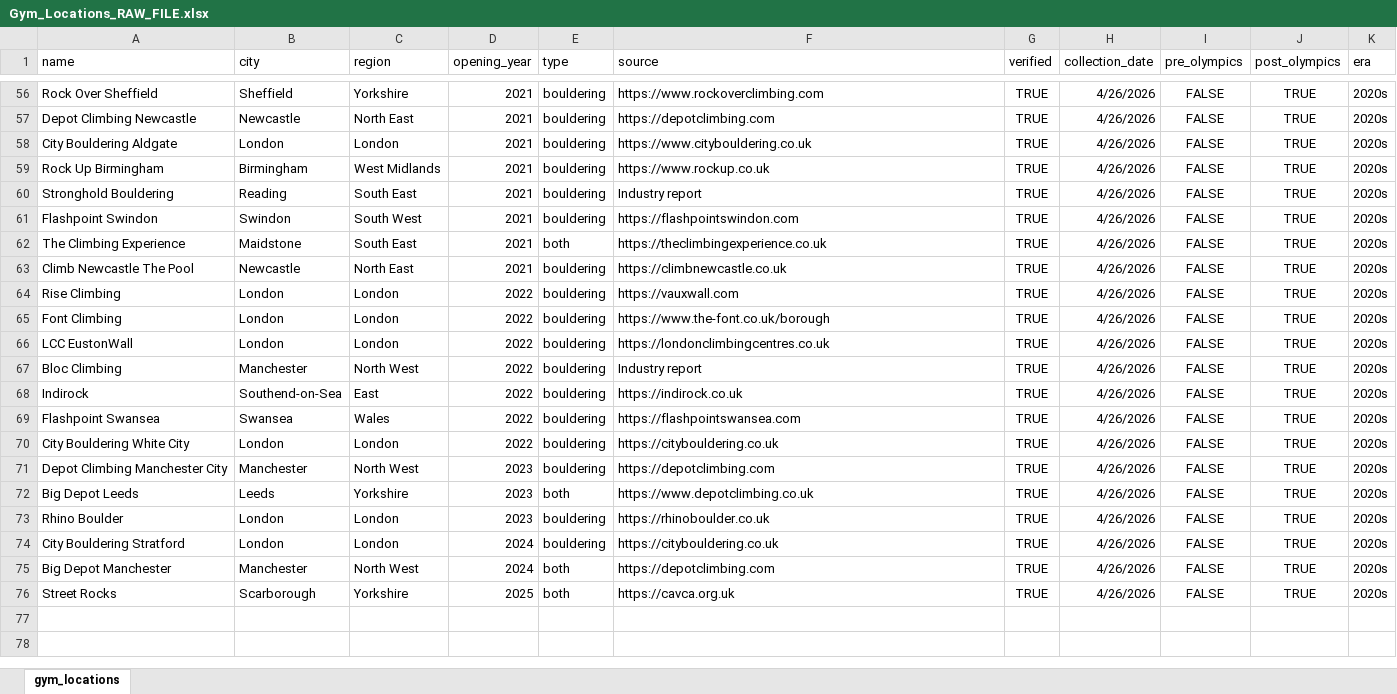
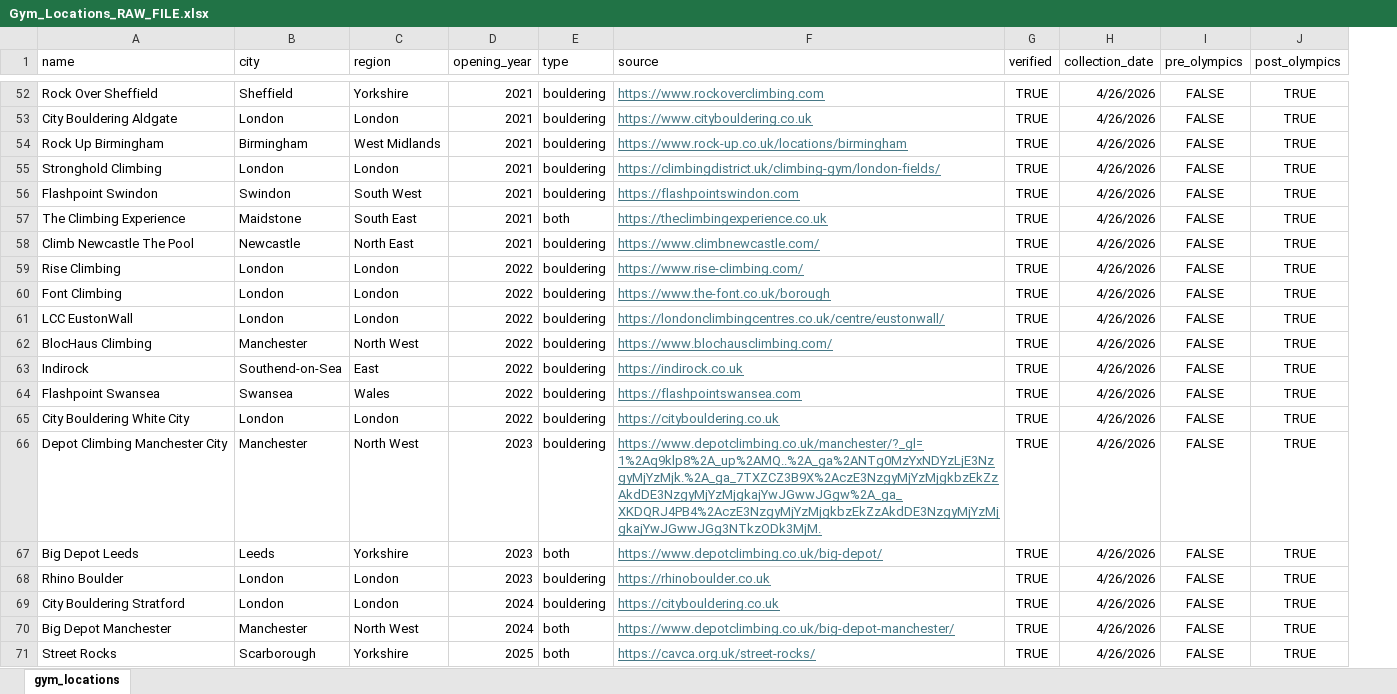
Before and after one commit to sflion1728/Empirical_Project_BEE2041, an Excel workbook: Sources_and_Python_Code/Data/Gym_Locations_RAW_FILE.xlsx, sheet gym_locations, drawn as a sheet; only a part is shown, gaps mark what is left out; values as stored, in another font and other column widths than the file's, no borders; removed rows and columns are numbered as before the commit, all else as after; the diff covers the shown part only; the diff names each change by its address in the sheet, - before the commit and + after, or states it on an @@ line.

```diff
--- a/Sources_and_Python_Code/Data/Gym_Locations_RAW_FILE.xlsx (sheet gym_locations)
+++ b/Sources_and_Python_Code/Data/Gym_Locations_RAW_FILE.xlsx (sheet gym_locations)
-column K (era), row 56: 2020s; rows 58-76: all 2020s
@@ F52 underline: off → on, text colour: black → #467886 @@
-row 57: Depot Climbing Newcastle | Newcastle | North East | 2021 | bouldering | https://depotclimbing.com | TRUE | 4/26/2026 | FALSE | TRUE | 2020s
@@ F53:F71 underline: off → on, text colour: black → #467886 @@
-F54 (source): https://www.rockup.co.uk
+F54 (source): https://www.rock-up.co.uk/locations/birmingham
-A55 (name): Stronghold Bouldering
+A55 (name): Stronghold Climbing
-B55 (city): Reading
+B55 (city): London
-C55 (region): South East
+C55 (region): London
-F55 (source): Industry report
+F55 (source): https://climbingdistrict.uk/climbing-gym/london-fields/
-F58 (source): https://climbnewcastle.co.uk
+F58 (source): https://www.climbnewcastle.com/
-F59 (source): https://vauxwall.com
+F59 (source): https://www.rise-climbing.com/
-F61 (source): https://londonclimbingcentres.co.uk
+F61 (source): https://londonclimbingcentres.co.uk/centre/eustonwall/
-A62 (name): Bloc Climbing
+A62 (name): BlocHaus Climbing
-F62 (source): Industry report
+F62 (source): https://www.blochausclimbing.com/
-F66 (source): https://depotclimbing.com
+F66 (source): https://www.depotclimbing.co.uk/manchester/?_gl=1%2Aq9klp8%2A_up%2AMQ..%2A_ga%2ANTg0MzYxNDYzLjE3NzgyMjYzMjk.%2A_ga_7TXZCZ3B9X%2AczE3NzgyMjYzMjgkbzEkZzAkdDE3NzgyMjYzMjgkajYwJGwwJGgw%2A_ga_XKDQRJ4PB4%2AczE3NzgyMjYzMjgkbzEkZzAkdDE3NzgyMjYzMjgkajYwJGwwJGg3NTkzODk3MjM.
-F67 (source): https://www.depotclimbing.co.uk
+F67 (source): https://www.depotclimbing.co.uk/big-depot/
-F70 (source): https://depotclimbing.com
+F70 (source): https://www.depotclimbing.co.uk/big-depot-manchester/
-F71 (source): https://cavca.org.uk
+F71 (source): https://cavca.org.uk/street-rocks/
```
Also changed, not shown: 4 removed rows, 37 edited cells and cell formats elsewhere in this sheet, 3 other files.
